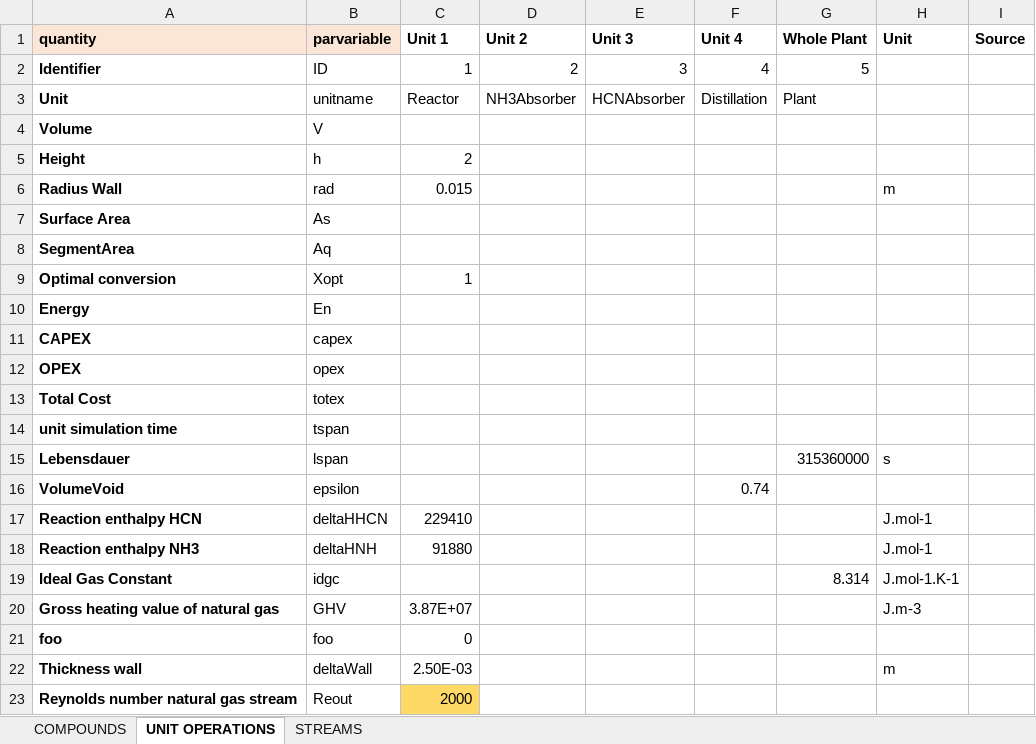
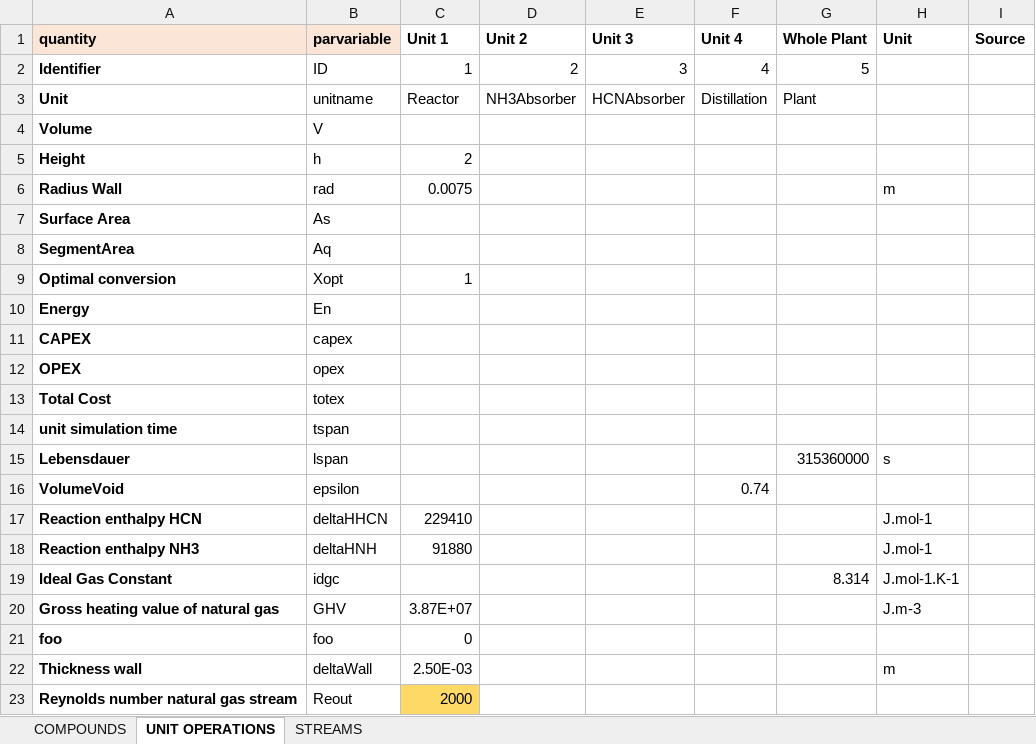
Before and after one commit to triceert/CS, an Excel workbook: MatlabWD/Data.xlsx, sheet UNIT OPERATIONS, drawn as a sheet; values as stored, in another font and other column widths than the file's, no borders; the diff names each change by its address in the sheet, - before the commit and + after, or states it on an @@ line.

```diff
--- a/MatlabWD/Data.xlsx (sheet UNIT OPERATIONS)
+++ b/MatlabWD/Data.xlsx (sheet UNIT OPERATIONS)
-C6 (Unit 1): 0.015
+C6 (Unit 1): 0.0075
```
Also changed, not shown: 4 other files.
